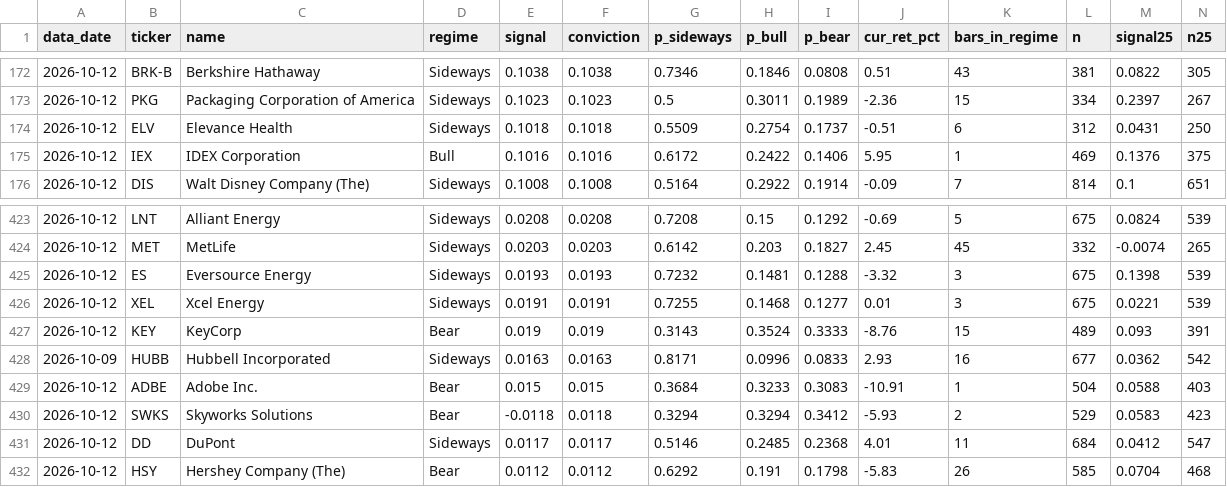
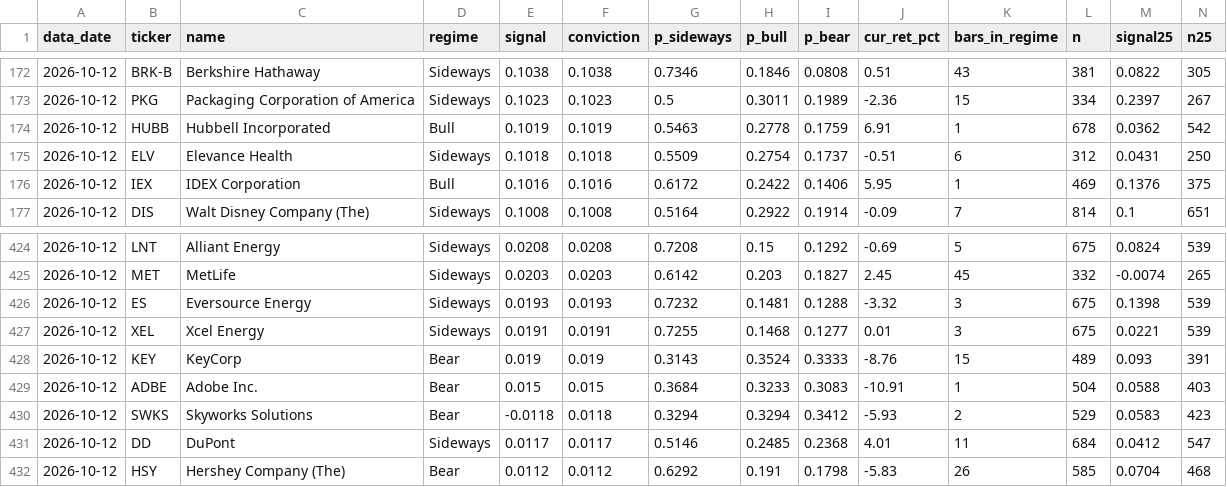
Before and after one commit to JoshuaTayYiJie/sp500-markov-scanner, a CSV file: site/data/diagnostics.csv, drawn as a sheet; only a part is shown, gaps mark what is left out; removed rows and columns are numbered as before the commit, all else as after; rows hold the shown columns only; the diff names each change by its address in the sheet, - before the commit and + after, or states it on an @@ line.

```diff
--- a/site/data/diagnostics.csv
+++ b/site/data/diagnostics.csv
+row 174: 2026-10-12 | HUBB | Hubbell Incorporated | Bull | 0.1019 | 0.1019 | 0.5463 | 0.2778 | 0.1759 | 6.91 | 1 | 678 | 0.0362 | 542
-row 428: 2026-10-09 | HUBB | Hubbell Incorporated | Sideways | 0.0163 | 0.0163 | 0.8171 | 0.0996 | 0.0833 | 2.93 | 16 | 677 | 0.0362 | 542
```
Also changed, not shown: 4 other files.
